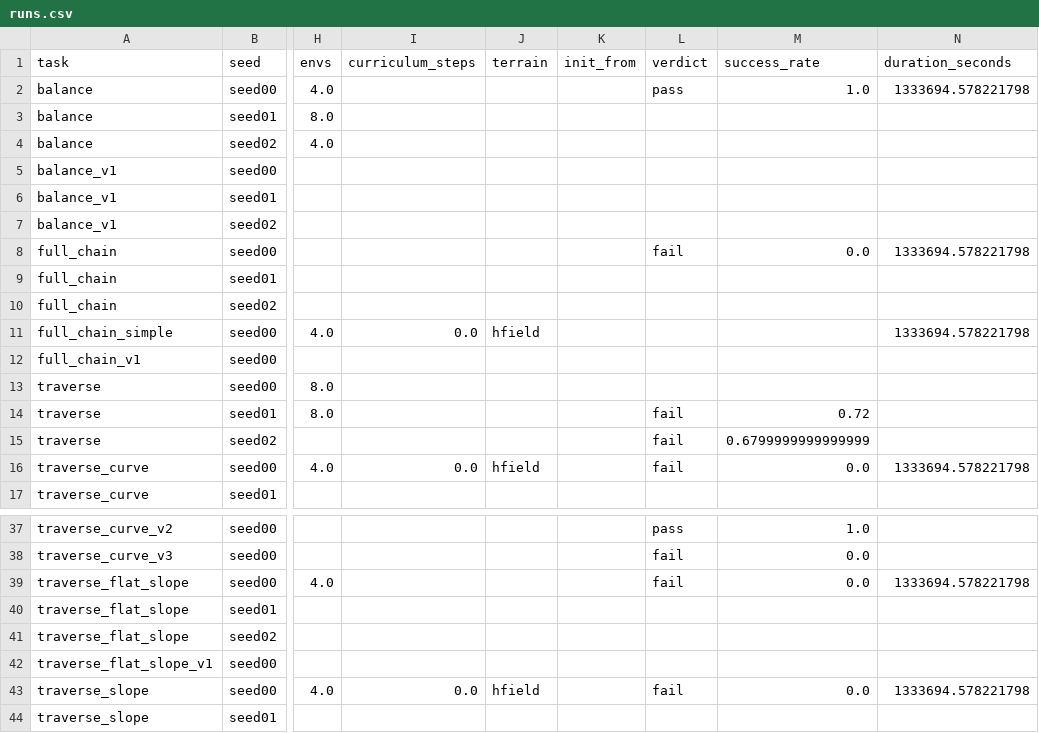
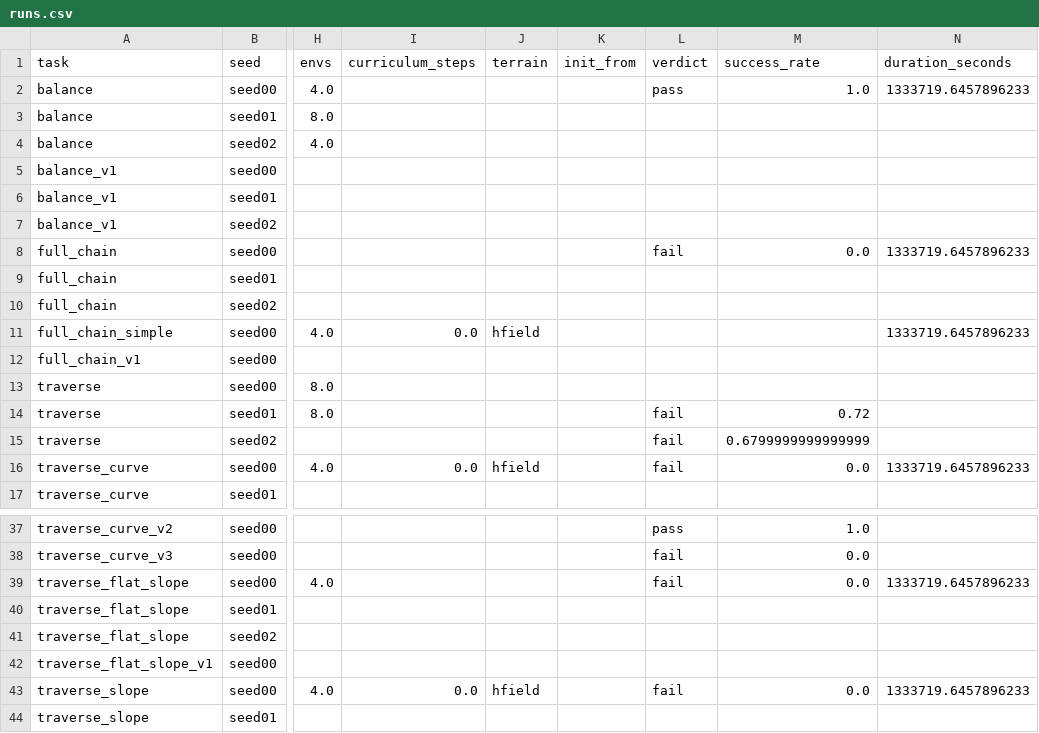
Before and after one commit to Anhao1314/go2_lianghua, a CSV file: data/datasets/runs.csv, drawn as a sheet; only a part is shown, gaps mark what is left out; the diff names each change by its address in the sheet, - before the commit and + after, or states it on an @@ line.

Commit message:
[data] 2026-09-06 01:00:18

```diff
--- a/data/datasets/runs.csv
+++ b/data/datasets/runs.csv
-N2 (duration_seconds): 1333694.578221798
+N2 (duration_seconds): 1333719.6457896233
-N8 (duration_seconds): 1333694.578221798
+N8 (duration_seconds): 1333719.6457896233
-N11 (duration_seconds): 1333694.578221798
+N11 (duration_seconds): 1333719.6457896233
-N16 (duration_seconds): 1333694.578221798
+N16 (duration_seconds): 1333719.6457896233
-N39 (duration_seconds): 1333694.578221798
+N39 (duration_seconds): 1333719.6457896233
-N43 (duration_seconds): 1333694.578221798
+N43 (duration_seconds): 1333719.6457896233
```
Also changed, not shown: data/datasets/labels.csv, 1 other file.
